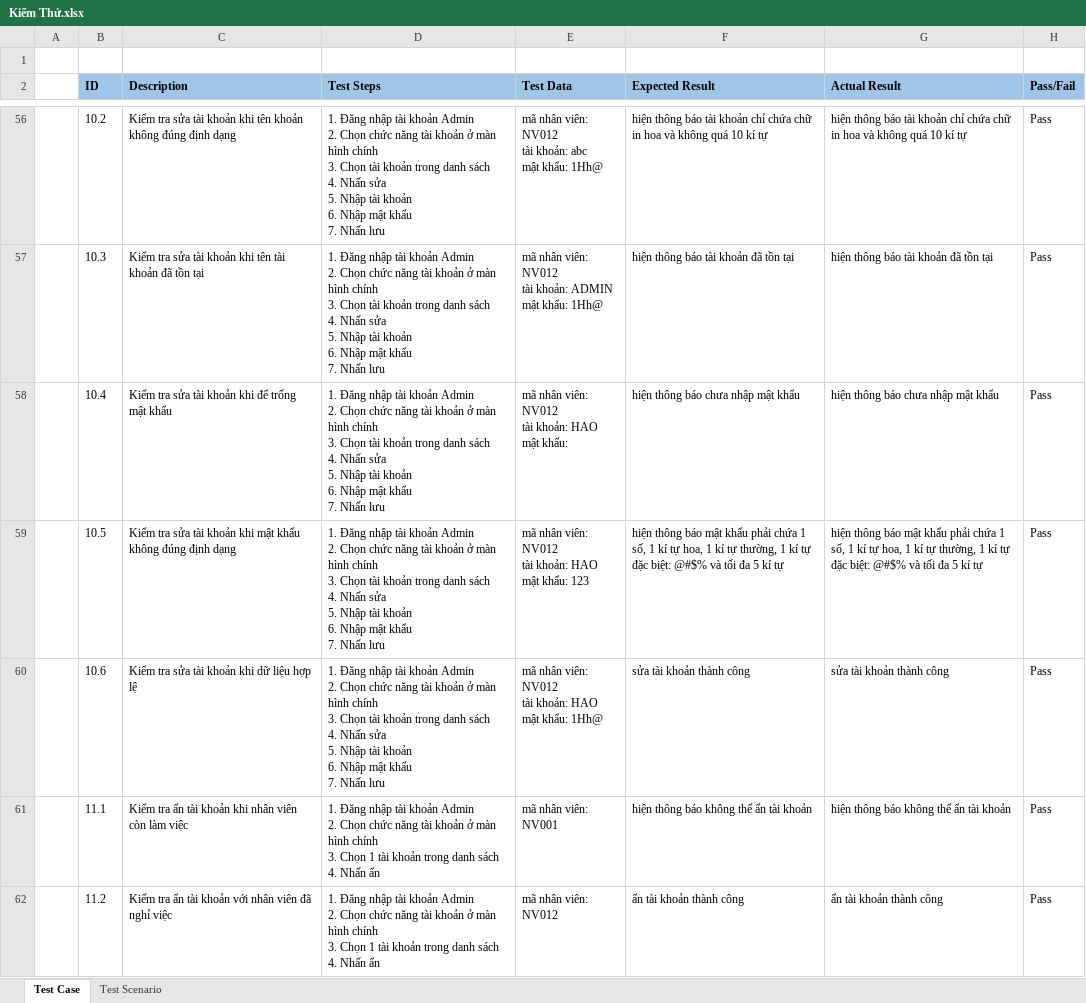
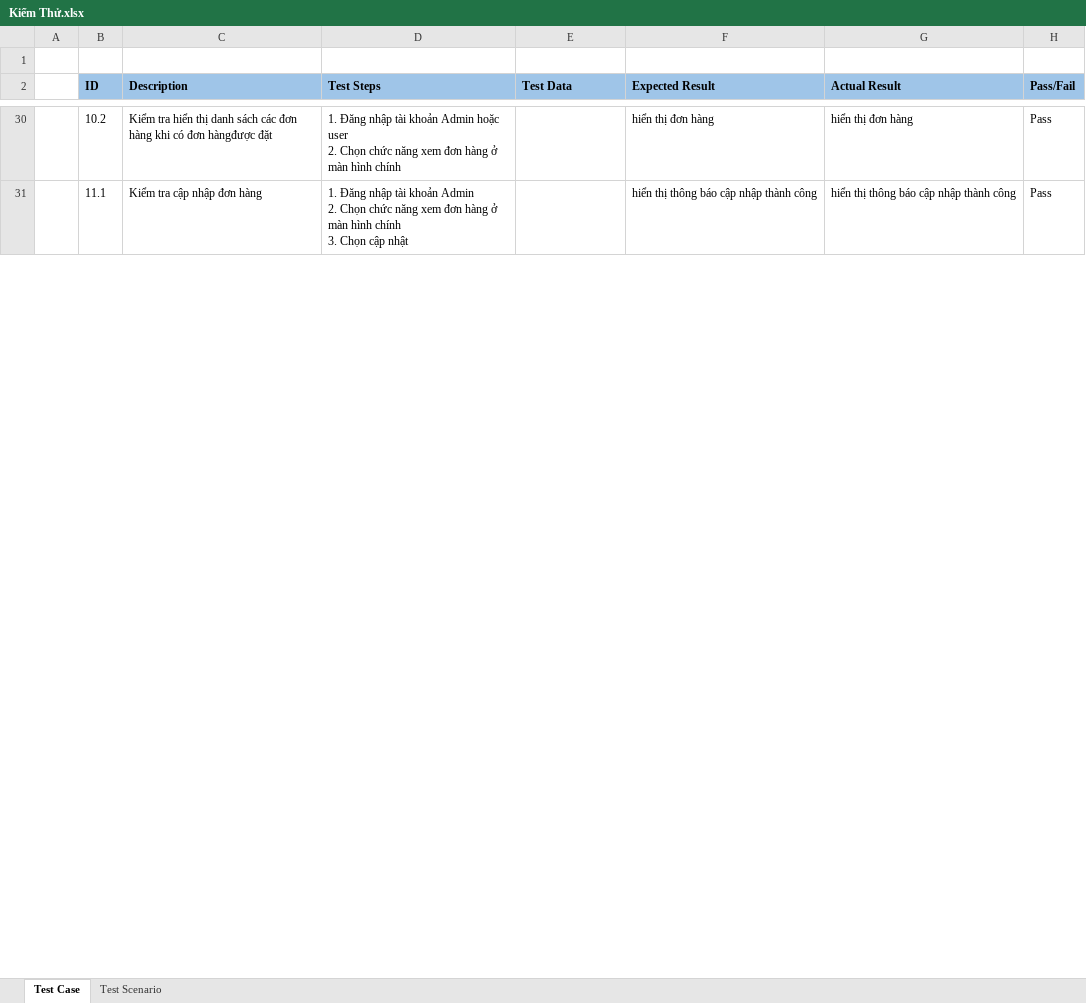
Before and after one commit to ThanhPham37/DuAn, an Excel workbook: Kiểm Thử.xlsx, sheet Test Case, drawn as a sheet; only a part is shown, gaps mark what is left out; values as stored, in another font and other column widths than the file's, no borders; removed rows and columns are numbered as before the commit, all else as after; ↵ is a line break in a cell; the diff covers the shown part only; the diff names each change by its address in the sheet, - before the commit and + after, or states it on an @@ line.

```diff
--- a/Kiểm Thử.xlsx (sheet Test Case)
+++ b/Kiểm Thử.xlsx (sheet Test Case)
-C30 (Description): Kiểm tra sửa tài khoản khi tên khoản không đúng định dạng
+C30 (Description): Kiểm tra hiển thị danh sách các đơn hàng khi có đơn hàngđược đặt
-D30 (Test Steps): …khoản Admin ↵ 2. Chọn chức năng tài khoản ở màn hình chính ↵ 3. Chọn tài khoản trong danh sách ↵ 4. Nhấn sửa ↵ 5. Nhập tài khoản ↵ 6. Nhập mật khẩu ↵ 7. Nhấn lưu
+D30 (Test Steps): …khoản Admin hoặc user ↵ 2. Chọn chức năng xem đơn hàng ở màn hình chính
-E30 (Test Data): mã nhân viên: NV012 ↵ tài khoản: abc ↵ mật khẩu: 1Hh@
+E30 (Test Data): (empty)
-F30 (Expected Result): hiện thông báo tài khoản chỉ chứa chữ in hoa và không quá 10 kí tự
+F30 (Expected Result): hiển thị đơn hàng
-G30 (Actual Result): hiện thông báo tài khoản chỉ chứa chữ in hoa và không quá 10 kí tự
+G30 (Actual Result): hiển thị đơn hàng
-row 57:  | 10.3 | Kiểm tra sửa tài khoản khi tên tài khoản đã tồn tại | 1. Đăng nhập tài khoản Admin ↵ 2. Chọn chức năng tài khoản ở màn hình chính ↵ 3. Chọn tài khoản trong danh sách ↵ 4. Nhấn sửa ↵ 5. Nhập tài khoản ↵ 6. Nhập mật khẩu ↵ 7. Nhấn lưu | mã nhân viên: NV012 ↵ tài khoản: ADMIN ↵ mật khẩu: 1Hh@ | hiện thông báo tài khoản đã tồn tại | hiện thông báo tài khoản đã tồn tại | Pass
-row 58:  | 10.4 | Kiểm tra sửa tài khoản khi để trống mật khẩu | 1. Đăng nhập tài khoản Admin ↵ 2. Chọn chức năng tài khoản ở màn hình chính ↵ 3. Chọn tài khoản trong danh sách ↵ 4. Nhấn sửa ↵ 5. Nhập tài khoản ↵ 6. Nhập mật khẩu ↵ 7. Nhấn lưu | mã nhân viên: NV012 ↵ tài khoản: HAO ↵ mật khẩu: | hiện thông báo chưa nhập mật khẩu | hiện thông báo chưa nhập mật khẩu | Pass
-row 59:  | 10.5 | Kiểm tra sửa tài khoản khi mật khẩu không đúng định dạng | 1. Đăng nhập tài khoản Admin ↵ 2. Chọn chức năng tài khoản ở màn hình chính ↵ 3. Chọn tài khoản trong danh sách ↵ 4. Nhấn sửa ↵ 5. Nhập tài khoản ↵ 6. Nhập mật khẩu ↵ 7. Nhấn lưu | mã nhân viên: NV012 ↵ tài khoản: HAO ↵ mật khẩu: 123 | hiện thông báo mật khẩu phải chứa 1 số, 1 kí tự hoa, 1 kí tự thường, 1 kí tự đặc biệt: @#$% và tối đa 5 kí tự | hiện thông báo mật khẩu phải chứa 1 số, 1 kí tự hoa, 1 kí tự thường, 1 kí tự đặc biệt: @#$% và tối đa 5 kí tự | Pass
-row 60:  | 10.6 | Kiểm tra sửa tài khoản khi dữ liệu hợp lệ | 1. Đăng nhập tài khoản Admin ↵ 2. Chọn chức năng tài khoản ở màn hình chính ↵ 3. Chọn tài khoản trong danh sách ↵ 4. Nhấn sửa ↵ 5. Nhập tài khoản ↵ 6. Nhập mật khẩu ↵ 7. Nhấn lưu | mã nhân viên: NV012 ↵ tài khoản: HAO ↵ mật khẩu: 1Hh@ | sửa tài khoản thành công | sửa tài khoản thành công | Pass
-C31 (Description): Kiểm tra ẩn tài khoản khi nhân viên còn làm việc
+C31 (Description): Kiểm tra cập nhập đơn hàng
-D31 (Test Steps): …chức năng tài khoản ở màn hình chính ↵ 3. Chọn 1 tài khoản trong danh sách ↵ 4. Nhấn ẩn
+D31 (Test Steps): …chức năng xem đơn hàng ở màn hình chính ↵ 3. Chọn cập nhật
-E31 (Test Data): mã nhân viên: NV001
+E31 (Test Data): (empty)
-F31 (Expected Result): hiện thông báo không thể ẩn tài khoản
+F31 (Expected Result): hiển thị thông báo cập nhập thành công
-G31 (Actual Result): hiện thông báo không thể ẩn tài khoản
+G31 (Actual Result): hiển thị thông báo cập nhập thành công
-row 62:  | 11.2 | Kiểm tra ẩn tài khoản với nhân viên đã nghỉ việc | 1. Đăng nhập tài khoản Admin ↵ 2. Chọn chức năng tài khoản ở màn hình chính ↵ 3. Chọn 1 tài khoản trong danh sách ↵ 4. Nhấn ẩn | mã nhân viên: NV012 | ẩn tài khoản thành công | ẩn tài khoản thành công | Pass
```
Also changed, not shown: 22 added rows, 128 removed rows and 157 edited cells elsewhere in this sheet, sheet Test Scenario.
